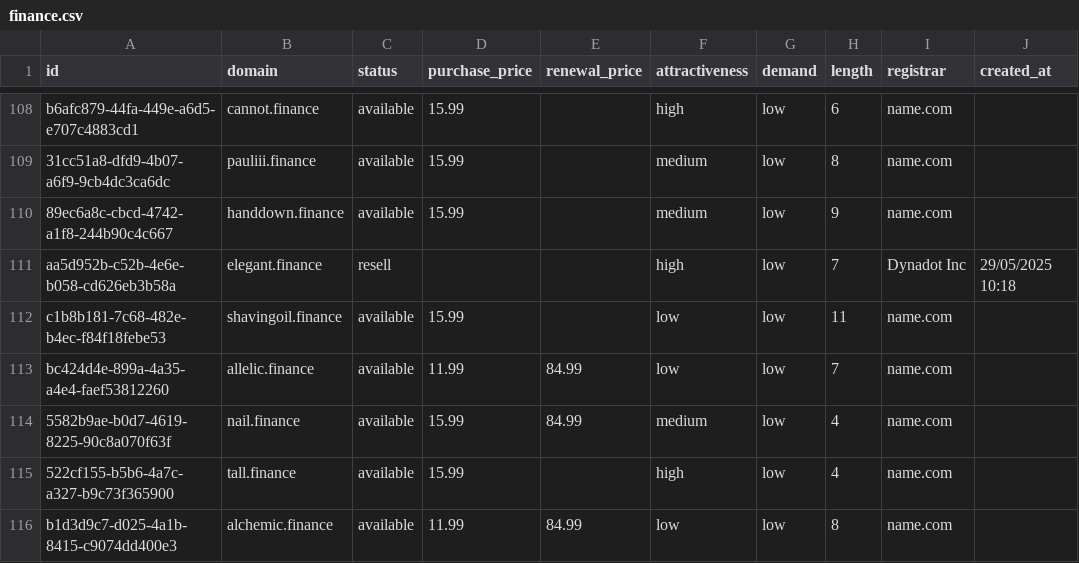
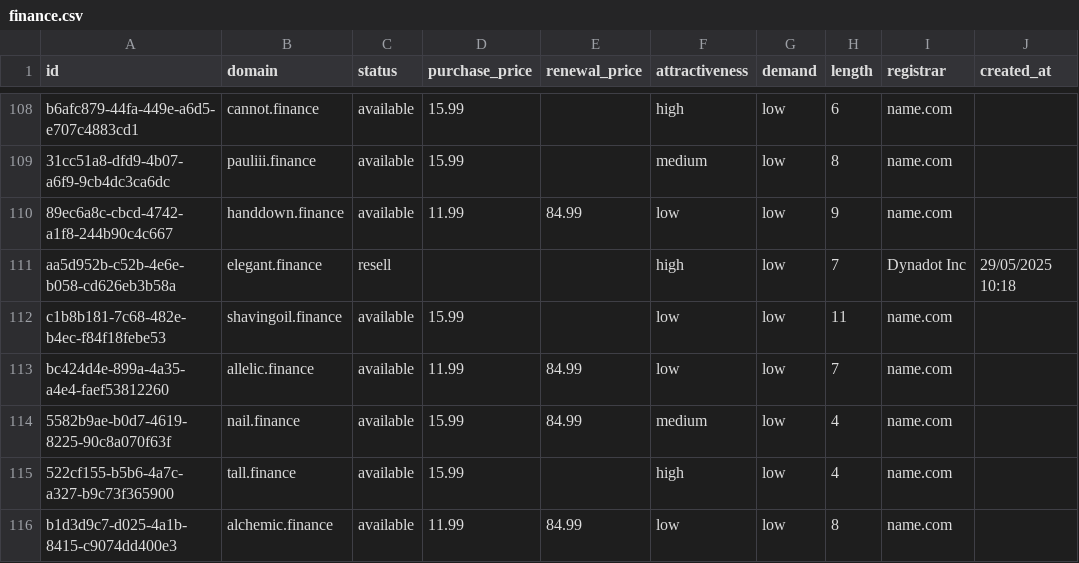
Before and after one commit to UniqueDomains/finance-oneword-domains, a CSV file: finance.csv, drawn as a sheet; only a part is shown, gaps mark what is left out; the diff names each change by its address in the sheet, - before the commit and + after, or states it on an @@ line.

Commit message:
Domains update

```diff
--- a/finance.csv
+++ b/finance.csv
-D110 (purchase_price): 15.99
+D110 (purchase_price): 11.99
-E110 (renewal_price): (empty)
+E110 (renewal_price): 84.99
-F110 (attractiveness): medium
+F110 (attractiveness): low
```
Also changed, not shown: 4 other files.
